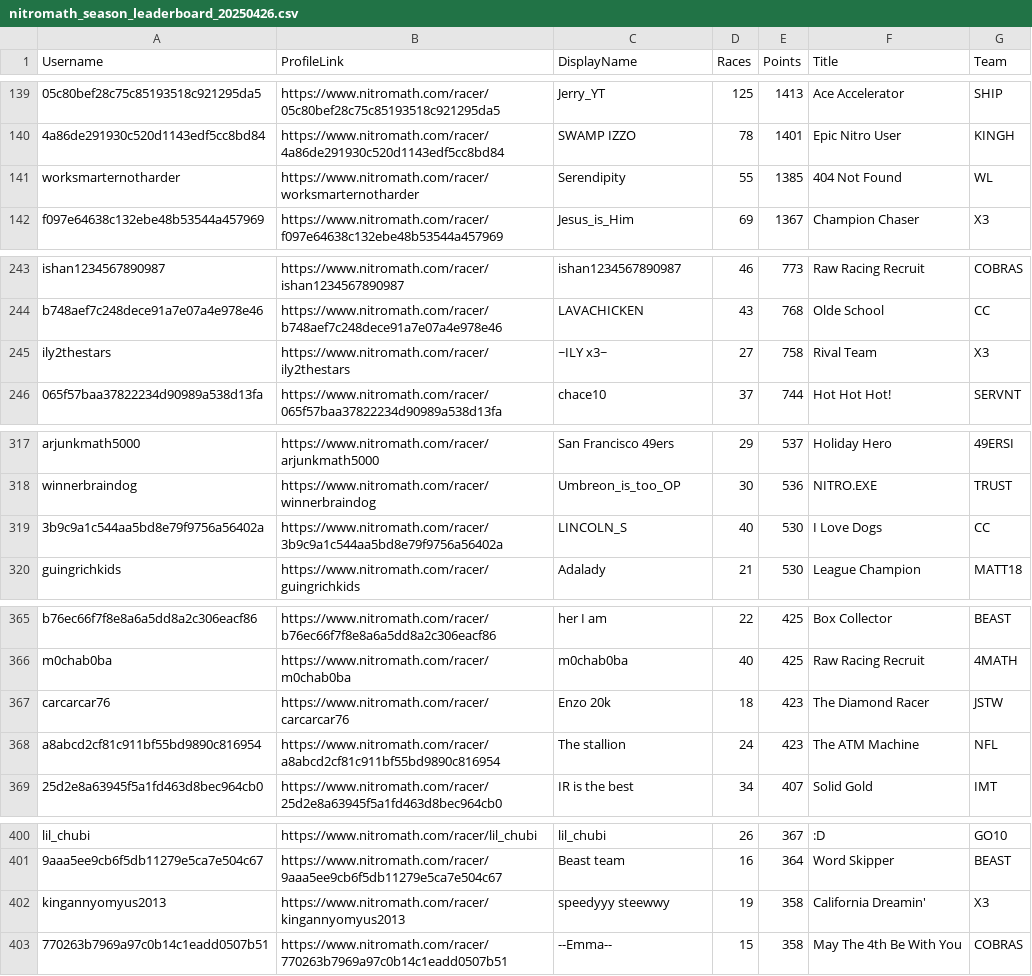
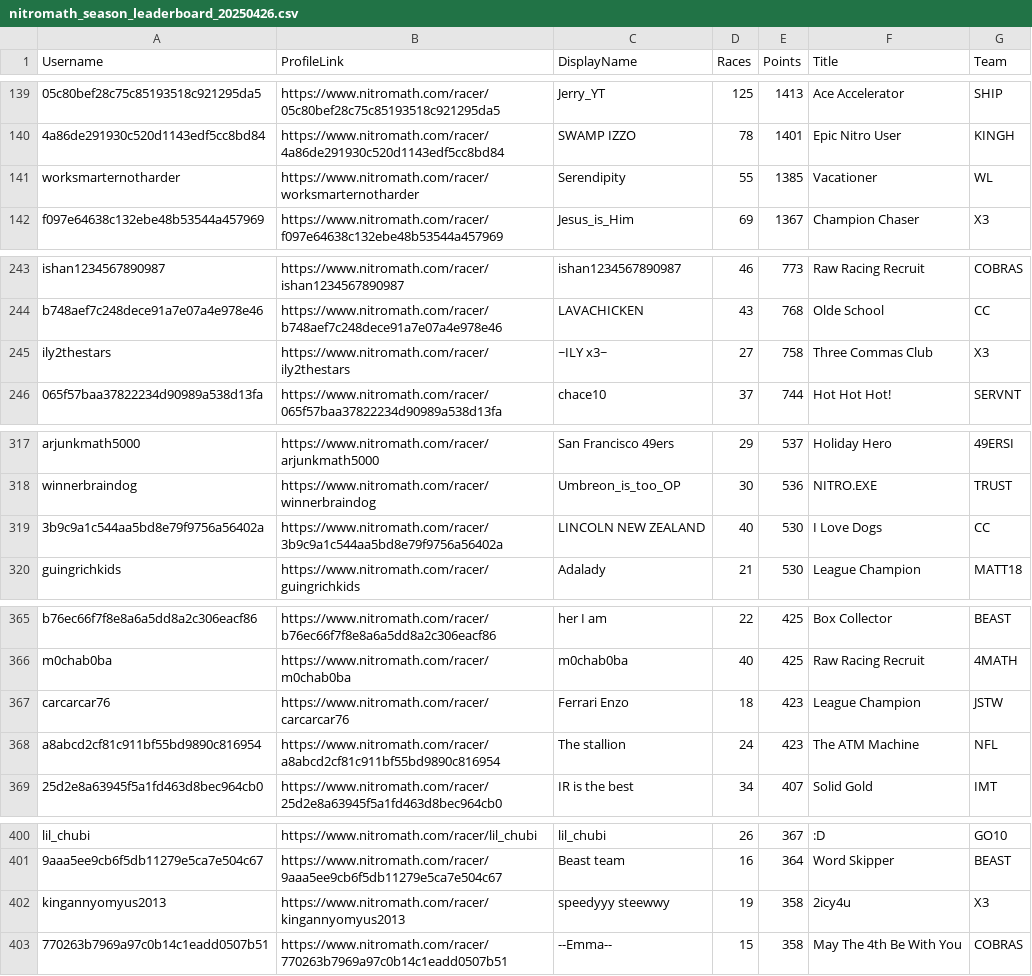
Before and after one commit to nincaleb/nitromathlb, a CSV file: csv_archive/nitromath_season_leaderboard_20250426.csv, drawn as a sheet; only a part is shown, gaps mark what is left out; the diff covers the shown part only; the diff names each change by its address in the sheet, - before the commit and + after, or states it on an @@ line.

```diff
--- a/csv_archive/nitromath_season_leaderboard_20250426.csv
+++ b/csv_archive/nitromath_season_leaderboard_20250426.csv
-F141 (Title): 404 Not Found
+F141 (Title): Vacationer
-F245 (Title): Rival Team
+F245 (Title): Three Commas Club
-C319 (DisplayName): LINCOLN_S
+C319 (DisplayName): LINCOLN NEW ZEALAND
-C367 (DisplayName): Enzo 20k
+C367 (DisplayName): Ferrari Enzo
-F367 (Title): The Diamond Racer
+F367 (Title): League Champion
-F402 (Title): California Dreamin'
+F402 (Title): 2icy4u
```
Also changed, not shown: 3 edited cells elsewhere in this file, 1 other file.
